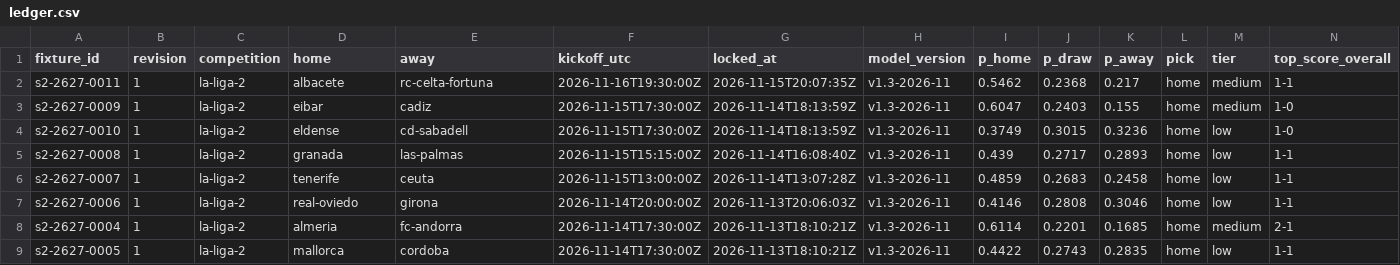
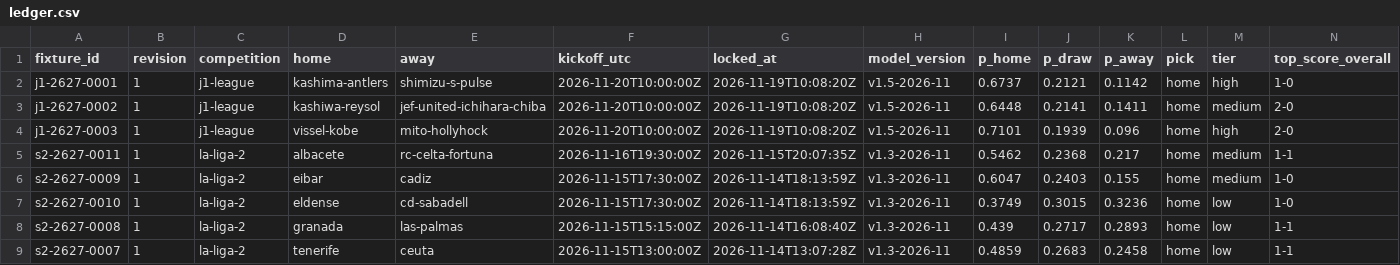
Before and after one commit to thetouchlineatlas-com/ledger, a CSV file: ledger.csv, drawn as a sheet; only a part is shown; the shorter side is filled out with more unchanged rows; rows hold the shown columns only; the diff names each change by its address in the sheet, - before the commit and + after, or states it on an @@ line.

Commit message:
Ledger 2026-11-19T10:08:25Z

```diff
--- a/ledger.csv
+++ b/ledger.csv
+row 2: j1-2627-0001 | 1 | j1-league | kashima-antlers | shimizu-s-pulse | 2026-11-20T10:00:00Z | 2026-11-19T10:08:20Z | v1.5-2026-11 | 0.6737 | 0.2121 | 0.1142 | home | high | 1-0
+row 3: j1-2627-0002 | 1 | j1-league | kashiwa-reysol | jef-united-ichihara-chiba | 2026-11-20T10:00:00Z | 2026-11-19T10:08:20Z | v1.5-2026-11 | 0.6448 | 0.2141 | 0.1411 | home | medium | 2-0
+row 4: j1-2627-0003 | 1 | j1-league | vissel-kobe | mito-hollyhock | 2026-11-20T10:00:00Z | 2026-11-19T10:08:20Z | v1.5-2026-11 | 0.7101 | 0.1939 | 0.096 | home | high | 2-0
```
Also changed, not shown: 5 other files.
